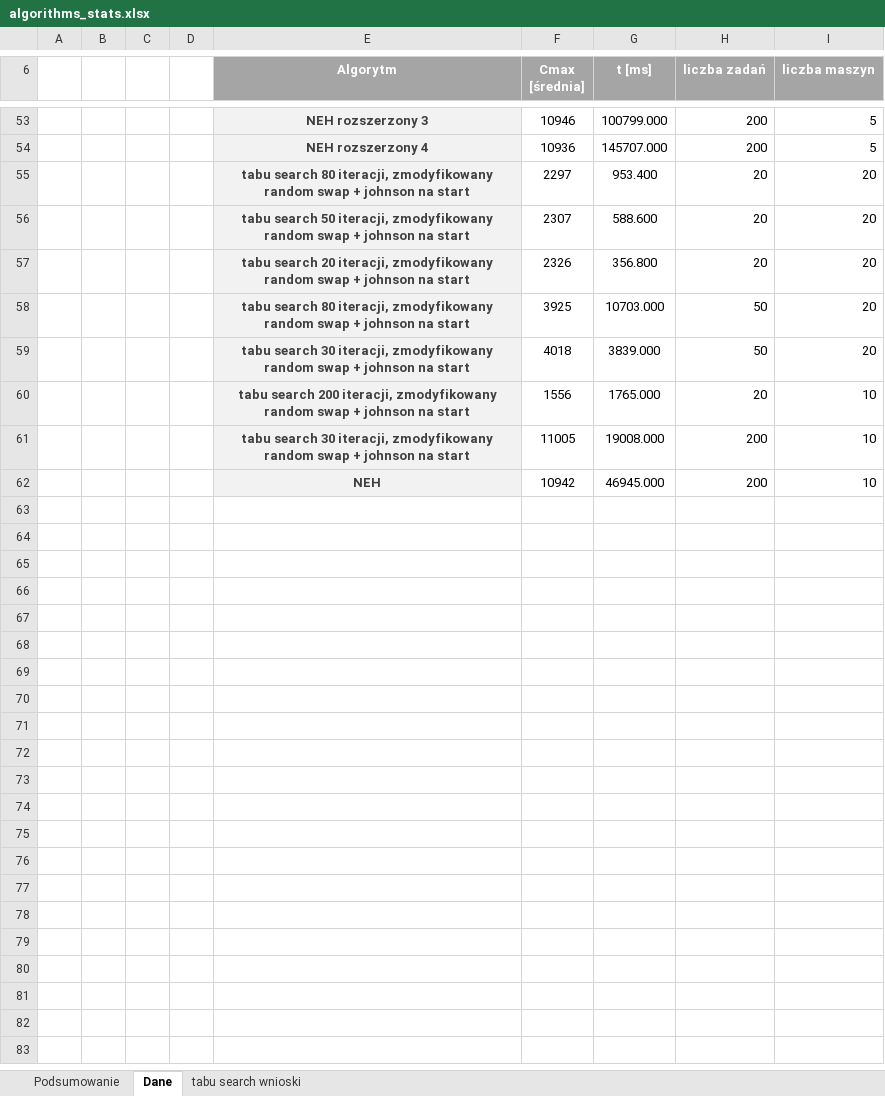
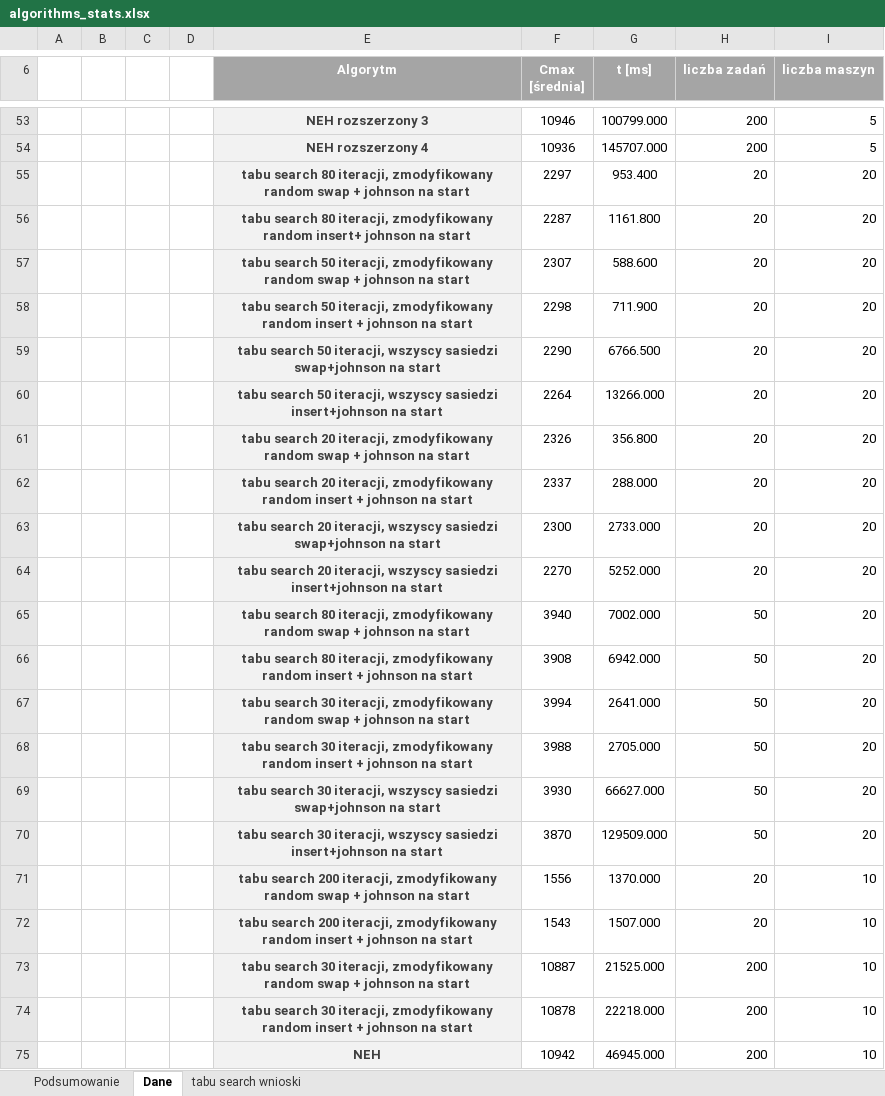
Before and after one commit to JakubKedzierski/SPD, an Excel workbook: flowshop_problem/stats/algorithms_stats.xlsx, sheet Dane, drawn as a sheet; only a part is shown, gaps mark what is left out; values as stored, in another font and other column widths than the file's, no borders; conditional formats not drawn; addresses are those after the commit; the diff names each change by its address in the sheet, - before the commit and + after, or states it on an @@ line.

Commit message:
Stats updated

```diff
--- a/flowshop_problem/stats/algorithms_stats.xlsx (sheet Dane)
+++ b/flowshop_problem/stats/algorithms_stats.xlsx (sheet Dane)
+row 56:  |  |  |  | tabu search 80 iteracji, zmodyfikowany random insert+ johnson na start | 2287 | 1161.800 | 20 | 20
+row 58:  |  |  |  | tabu search 50 iteracji, zmodyfikowany random insert + johnson na start | 2298 | 711.900 | 20 | 20
+row 59:  |  |  |  | tabu search 50 iteracji, wszyscy sasiedzi swap+johnson na start | 2290 | 6766.500 | 20 | 20
+row 60:  |  |  |  | tabu search 50 iteracji, wszyscy sasiedzi insert+johnson na start | 2264 | 13266.000 | 20 | 20
+row 62:  |  |  |  | tabu search 20 iteracji, zmodyfikowany random insert + johnson na start | 2337 | 288.000 | 20 | 20
+row 63:  |  |  |  | tabu search 20 iteracji, wszyscy sasiedzi swap+johnson na start | 2300 | 2733.000 | 20 | 20
+row 64:  |  |  |  | tabu search 20 iteracji, wszyscy sasiedzi insert+johnson na start | 2270 | 5252.000 | 20 | 20
-F65 (Cmax [średnia]): 3925
+F65 (Cmax [średnia]): 3940
-G65 (t [ms]): 10703.000
+G65 (t [ms]): 7002.000
+row 66:  |  |  |  | tabu search 80 iteracji, zmodyfikowany random insert + johnson na start | 3908 | 6942.000 | 50 | 20
-F67 (Cmax [średnia]): 4018
+F67 (Cmax [średnia]): 3994
-G67 (t [ms]): 3839.000
+G67 (t [ms]): 2641.000
+row 68:  |  |  |  | tabu search 30 iteracji, zmodyfikowany random insert + johnson na start | 3988 | 2705.000 | 50 | 20
+row 69:  |  |  |  | tabu search 30 iteracji, wszyscy sasiedzi swap+johnson na start | 3930 | 66627.000 | 50 | 20
+row 70:  |  |  |  | tabu search 30 iteracji, wszyscy sasiedzi insert+johnson na start | 3870 | 129509.000 | 50 | 20
-G71 (t [ms]): 1765.000
+G71 (t [ms]): 1370.000
+row 72:  |  |  |  | tabu search 200 iteracji, zmodyfikowany random insert + johnson na start | 1543 | 1507.000 | 20 | 10
-F73 (Cmax [średnia]): 11005
+F73 (Cmax [średnia]): 10887
-G73 (t [ms]): 19008.000
+G73 (t [ms]): 21525.000
+row 74:  |  |  |  | tabu search 30 iteracji, zmodyfikowany random insert + johnson na start | 10878 | 22218.000 | 200 | 10
```
Also changed, not shown: sheet Podsumowanie, sheet tabu search wnioski, charts or pictures.
